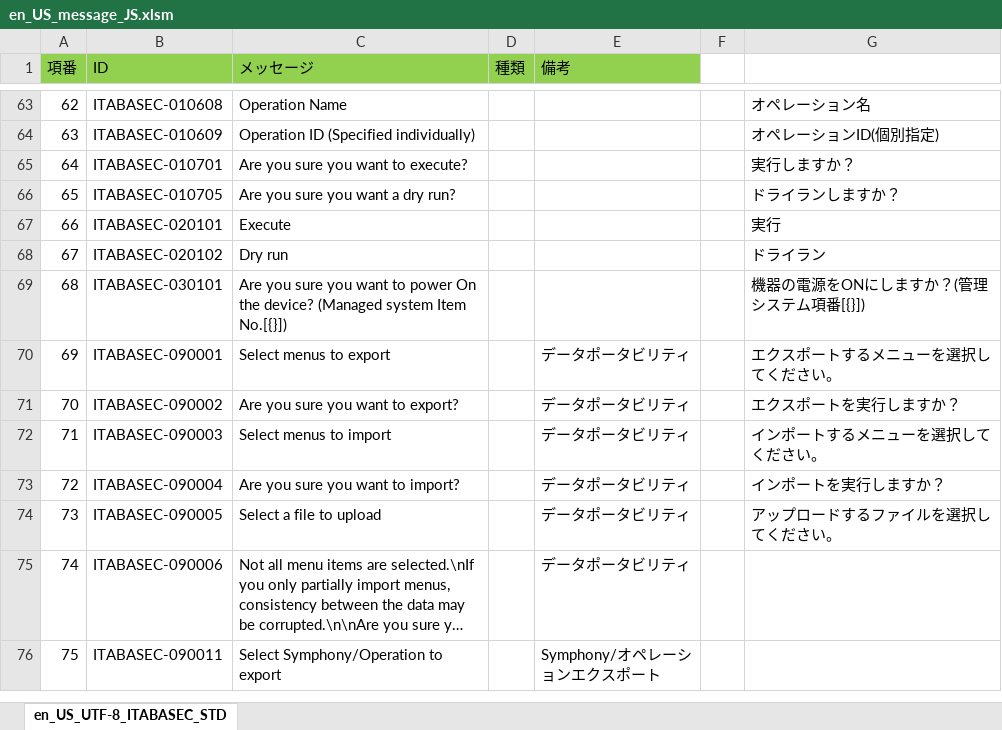
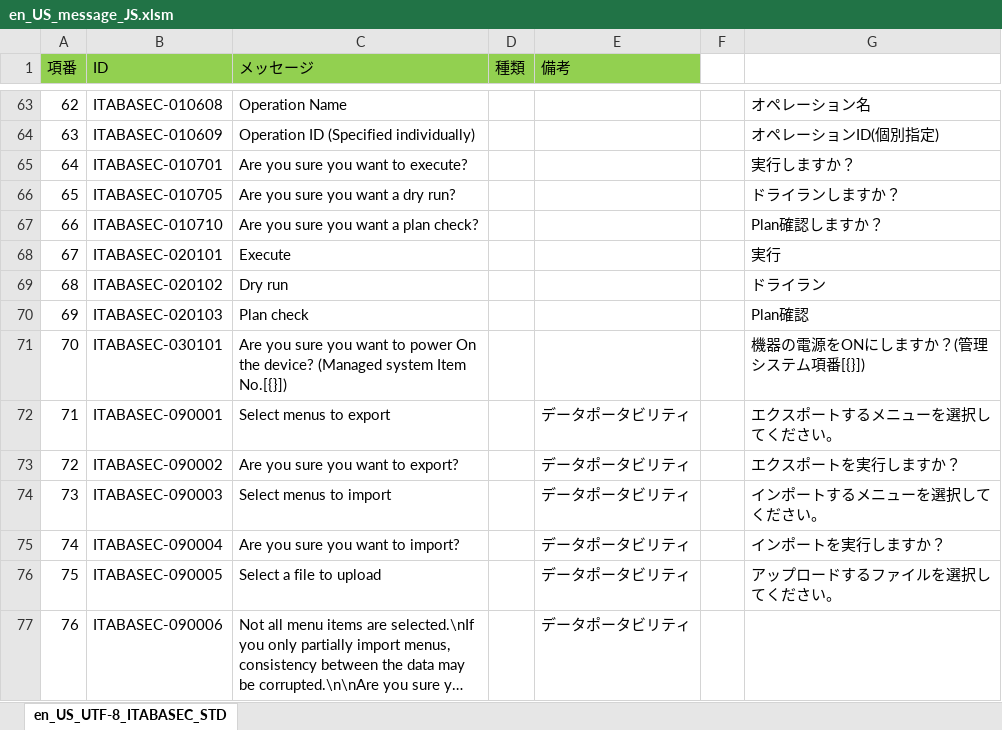
Before and after one commit to exastro-suite/it-automation, an Excel workbook: ky_message_seeds/ita_base/en_US_message_JS.xlsm, sheet en_US_UTF-8_ITABASEC_STD, drawn as a sheet; only a part is shown, gaps mark what is left out; the shorter side is filled out with more unchanged rows; long unchanged cells end in …; values as stored, in another font and other column widths than the file's, no borders; addresses are those after the commit; the diff names each change by its address in the sheet, - before the commit and + after, or states it on an @@ line.

```diff
--- a/ky_message_seeds/ita_base/en_US_message_JS.xlsm (sheet en_US_UTF-8_ITABASEC_STD)
+++ b/ky_message_seeds/ita_base/en_US_message_JS.xlsm (sheet en_US_UTF-8_ITABASEC_STD)
+row 67: 66 | ITABASEC-010710 | Are you sure you want a plan check? |  |  |  | Plan確認しますか？
@@ column A (項番) renumbered from row 68 down @@
+row 70: 69 | ITABASEC-020103 | Plan check |  |  |  | Plan確認
```
Also changed, not shown: ky_message_seeds/ita_base/ja_JP_message_JS.xlsm, ky_message_seeds/terraform_driver/en_US_message_PHP.xlsm, 23 other files.
